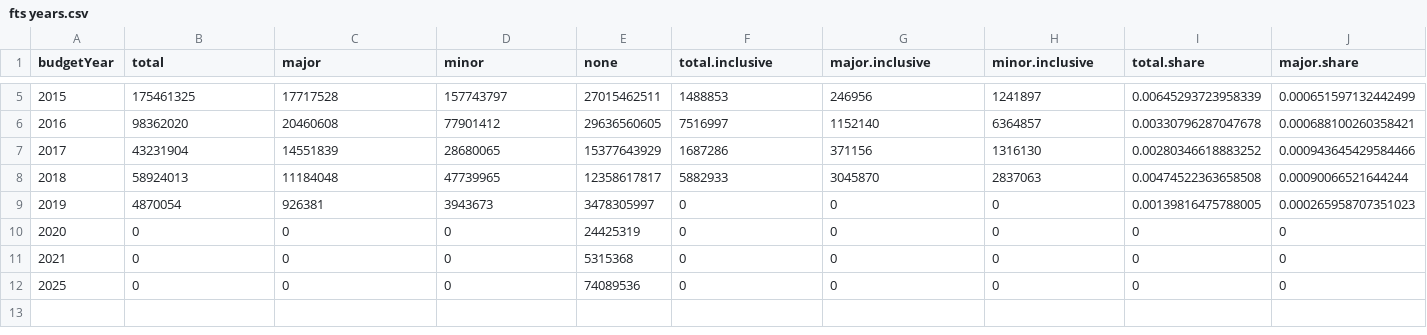
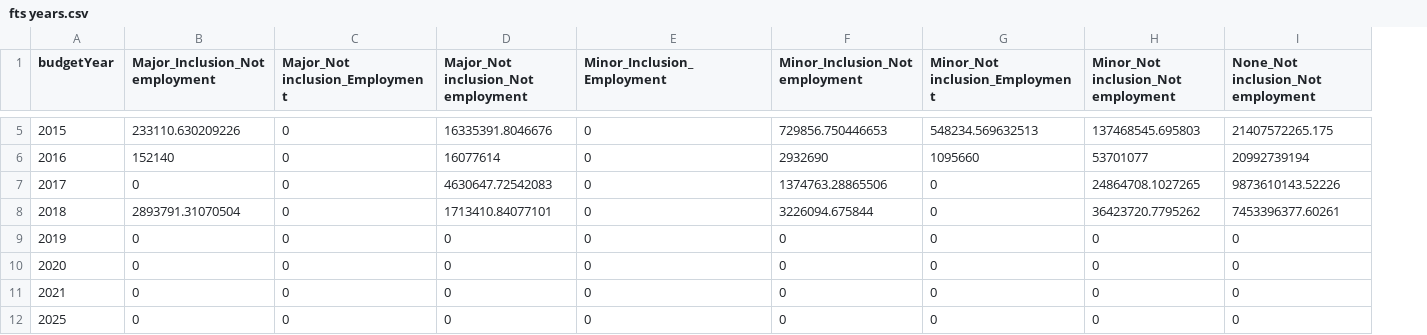
Before and after one commit to danjwalton/inclusion-works, a CSV file: output/fts years.csv, drawn as a sheet; only a part is shown, gaps mark what is left out; removed rows and columns are numbered as before the commit, all else as after; the diff covers the shown part only; the diff names each change by its address in the sheet, - before the commit and + after, or states it on an @@ line.

```diff
--- a/output/fts years.csv
+++ b/output/fts years.csv
-column E (none), rows 5-12: 27015462511 | 29636560605 | 15377643929 | 12358617817 | 3478305997 | 24425319 | 5315368 | 74089536
+column E (Minor_Inclusion_Employment), rows 5-12: all 0
-column J (major.share), rows 5-12: 0.000651597132442499 | 0.000688100260358421 | 0.000943645429584466 | 0.00090066521644244 | 0.000265958707351023 | 0 | 0 | 0
-B1: total
+B1: Major_Inclusion_Not employment
-C1: major
+C1: Major_Not inclusion_Employment
-D1: minor
+D1: Major_Not inclusion_Not employment
-F1: total.inclusive
+F1: Minor_Inclusion_Not employment
-G1: major.inclusive
+G1: Minor_Not inclusion_Employment
-H1: minor.inclusive
+H1: Minor_Not inclusion_Not employment
-I1: total.share
+I1: None_Not inclusion_Not employment
-B5 (Major_Inclusion_Not employment): 175461325
+B5 (Major_Inclusion_Not employment): 233110.630209226
-C5 (Major_Not inclusion_Employment): 17717528
+C5 (Major_Not inclusion_Employment): 0
-D5: 157743797
+D5: 16335391.8046676
-F5 (Minor_Inclusion_Not employment): 1488853
+F5 (Minor_Inclusion_Not employment): 729856.750446653
-G5 (Minor_Not inclusion_Employment): 246956
+G5 (Minor_Not inclusion_Employment): 548234.569632513
-H5: 1241897
+H5: 137468545.695803
-I5: 0.00645293723958339
+I5: 21407572265.175
-B6 (Major_Inclusion_Not employment): 98362020
+B6 (Major_Inclusion_Not employment): 152140
-C6 (Major_Not inclusion_Employment): 20460608
+C6 (Major_Not inclusion_Employment): 0
-D6: 77901412
+D6: 16077614
-F6 (Minor_Inclusion_Not employment): 7516997
+F6 (Minor_Inclusion_Not employment): 2932690
-G6 (Minor_Not inclusion_Employment): 1152140
+G6 (Minor_Not inclusion_Employment): 1095660
-H6: 6364857
+H6: 53701077
-I6: 0.00330796287047678
+I6: 20992739194
-B7 (Major_Inclusion_Not employment): 43231904
+B7 (Major_Inclusion_Not employment): 0
-C7 (Major_Not inclusion_Employment): 14551839
+C7 (Major_Not inclusion_Employment): 0
-D7: 28680065
+D7: 4630647.72542083
-F7 (Minor_Inclusion_Not employment): 1687286
+F7 (Minor_Inclusion_Not employment): 1374763.28865506
-G7 (Minor_Not inclusion_Employment): 371156
+G7 (Minor_Not inclusion_Employment): 0
-H7: 1316130
+H7: 24864708.1027265
-I7: 0.00280346618883252
+I7: 9873610143.52226
-B8 (Major_Inclusion_Not employment): 58924013
+B8 (Major_Inclusion_Not employment): 2893791.31070504
-C8 (Major_Not inclusion_Employment): 11184048
+C8 (Major_Not inclusion_Employment): 0
-D8: 47739965
+D8: 1713410.84077101
-F8 (Minor_Inclusion_Not employment): 5882933
+F8 (Minor_Inclusion_Not employment): 3226094.675844
-G8 (Minor_Not inclusion_Employment): 3045870
+G8 (Minor_Not inclusion_Employment): 0
-H8: 2837063
+H8: 36423720.7795262
-I8: 0.00474522363658508
+I8: 7453396377.60261
-B9 (Major_Inclusion_Not employment): 4870054
+B9 (Major_Inclusion_Not employment): 0
-C9 (Major_Not inclusion_Employment): 926381
+C9 (Major_Not inclusion_Employment): 0
-D9: 3943673
+D9: 0
-I9: 0.00139816475788005
+I9: 0
```
Also changed, not shown: 4 removed columns and 21 edited cells elsewhere in this file, output/crs donors.csv, output/crs years.csv, 9 other files.
